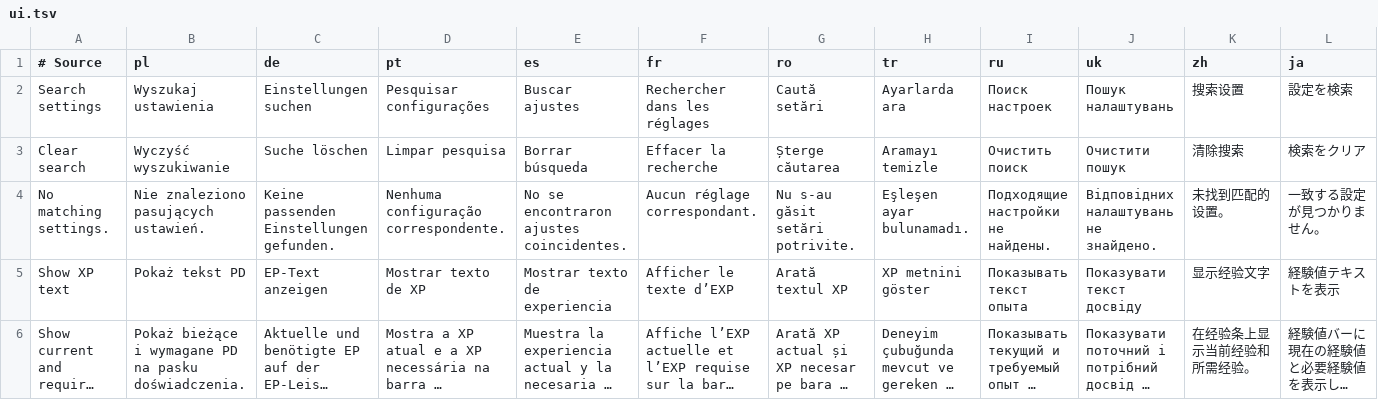
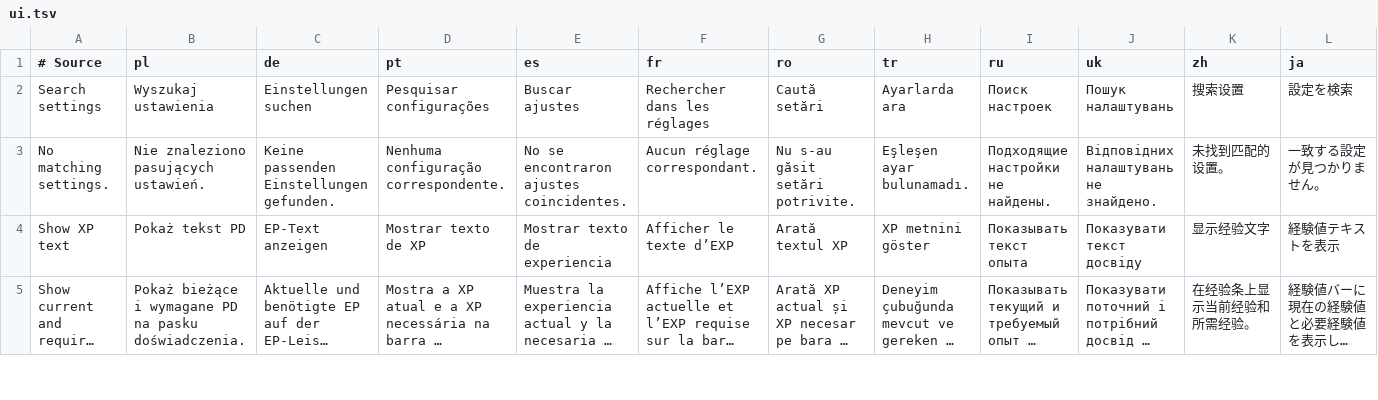
Before and after one commit to migwynkriid13/SurvivorsDragonUi, a TSV file: localization/ui.tsv, drawn as a sheet; only a part is shown; long unchanged cells end in …; rows hold the shown columns only; the diff names each change by its address in the sheet, - before the commit and + after, or states it on an @@ line.

Commit message:
fix: remove clear search button

```diff
--- a/localization/ui.tsv
+++ b/localization/ui.tsv
-row 3: Clear search | Wyczyść wyszukiwanie | Suche löschen | Limpar pesquisa | Borrar búsqueda | Effacer la recherche | Șterge căutarea | Aramayı temizle | Очистить поиск | Очистити пошук | 清除搜索 | 検索をクリア
```
Also changed, not shown: 8 other files.
